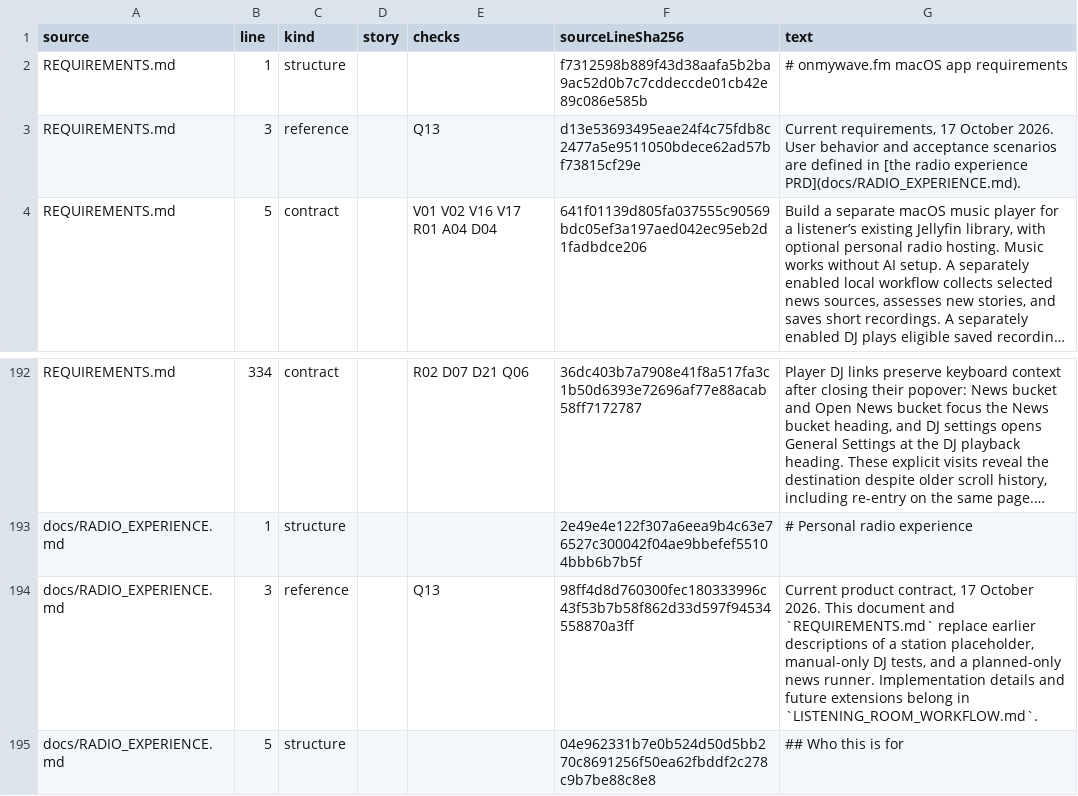
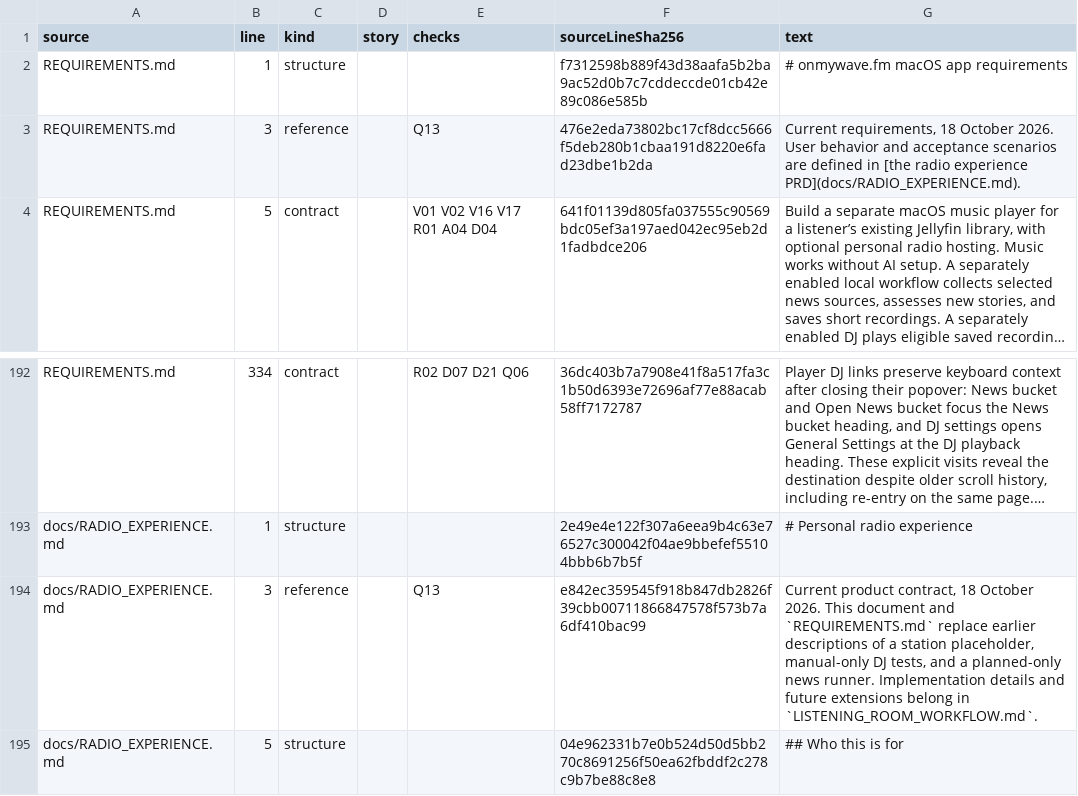
Before and after one commit to wapgear/onmywave.fm, a CSV file: docs/verification/2026-10-18-current-prd-source-map.csv, drawn as a sheet; only a part is shown, gaps mark what is left out; long unchanged cells end in …; the diff names each change by its address in the sheet, - before the commit and + after, or states it on an @@ line.

```diff
--- a/docs/verification/2026-10-18-current-prd-source-map.csv
+++ b/docs/verification/2026-10-18-current-prd-source-map.csv
-F3 (sourceLineSha256): d13e53693495eae24f4c75fdb8c2477a5e9511050bdece62ad57bf73815cf29e
+F3 (sourceLineSha256): 476e2eda73802bc17cf8dcc5666f5deb280b1cbaa191d8220e6fad23dbe1b2da
-G3 (text): Current requirements, 17 October 2026.…
+G3 (text): Current requirements, 18 October 2026.…
-F194 (sourceLineSha256): 98ff4d8d760300fec180333996c43f53b7b58f862d33d597f94534558870a3ff
+F194 (sourceLineSha256): e842ec359545f918b847db2826f39cbb00711866847578f573b7a6df410bac99
-G194 (text): …product contract, 17 October 2026.…
+G194 (text): …product contract, 18 October 2026.…
```
Also changed, not shown: 9 other files.
